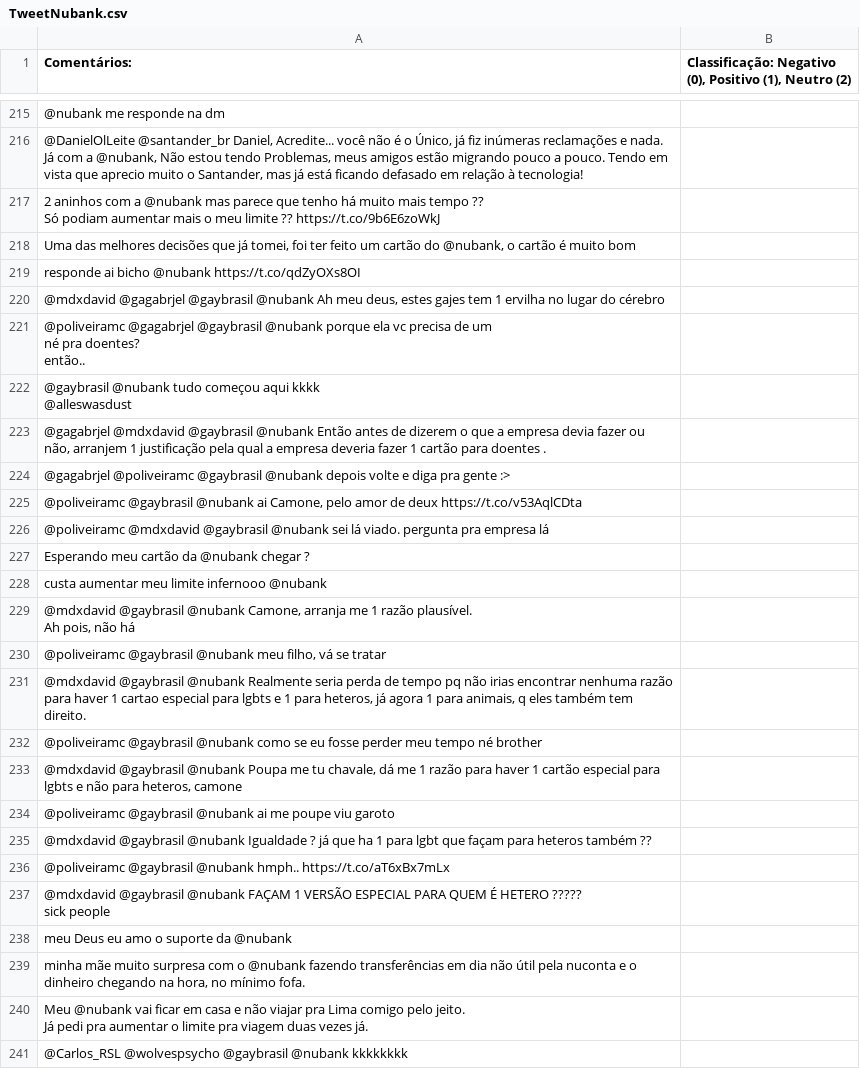
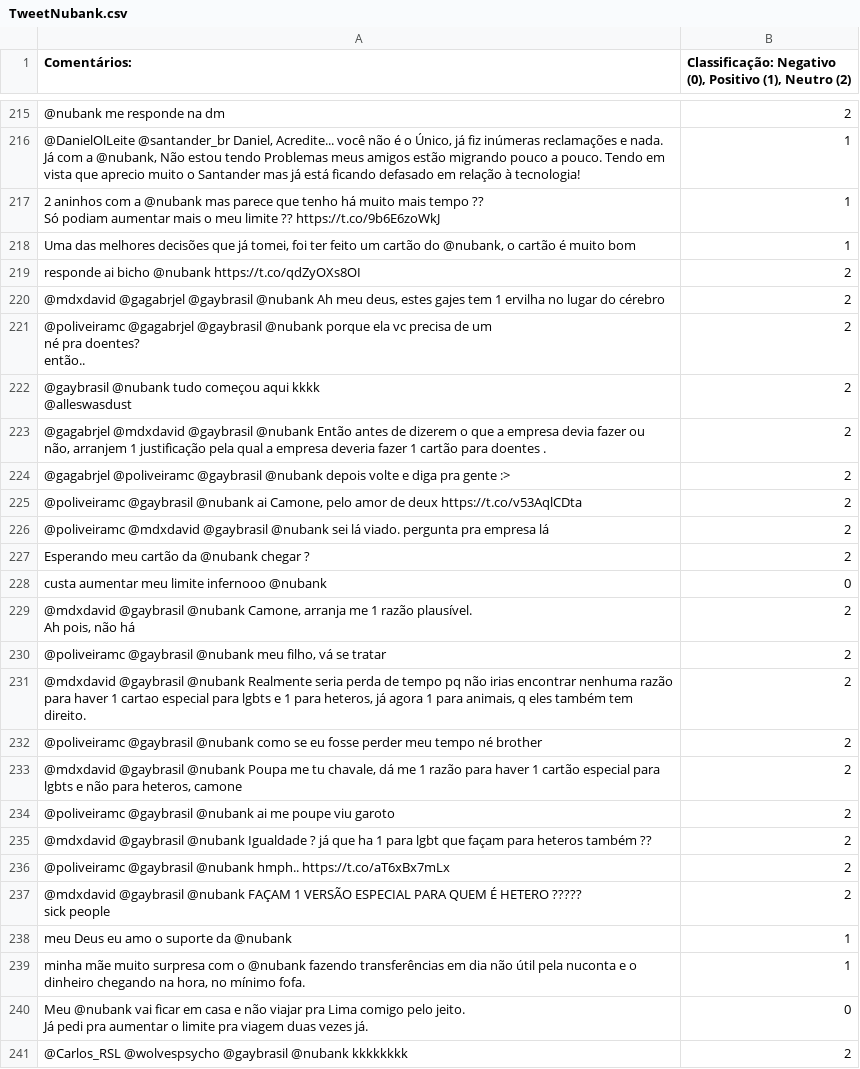
Before and after one commit to Douglast1997/Opinion-Mining-on-Twitter, a CSV file: csv/TweetNubank.csv, drawn as a sheet; only a part is shown, gaps mark what is left out; removed rows and columns are numbered as before the commit, all else as after; the diff covers the shown part only; the diff names each change by its address in the sheet, - before the commit and + after, or states it on an @@ line.

```diff
--- a/csv/TweetNubank.csv
+++ b/csv/TweetNubank.csv
-B215: (empty)
+B215: 2
-row 216: @DanielOlLeite @santander_br Daniel, Acredite... você não é o Único, já fiz inúmeras reclamações e nada. Já com a @nubank, Não estou tendo Problemas, meus amigos estão migrando pouco a pouco. Tendo em vista que aprecio muito o Santander, mas já está ficando defasado em relação à tecnologia!
+row 216: @DanielOlLeite @santander_br Daniel, Acredite... você não é o Único, já fiz inúmeras reclamações e nada. Já com a @nubank, Não estou tendo Problemas meus amigos estão migrando pouco a pouco. Tendo em vista que aprecio muito o Santander mas já está ficando defasado em relação à tecnologia! | 1
-B217:B218: (empty)
+B217:B218: 1
-B219:B227: (empty)
+B219:B227: 2
-B228: (empty)
+B228: 0
-B229:B237: (empty)
+B229:B237: 2
-B238:B239: (empty)
+B238:B239: 1
-B240: (empty)
+B240: 0
-B241: (empty)
+B241: 2
```
Also changed, not shown: 2 added rows, 2 removed rows and 136 edited cells elsewhere in this file.
